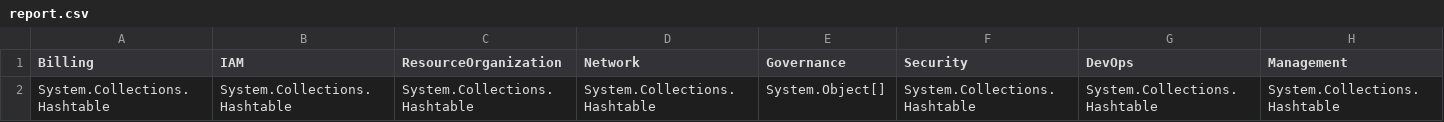
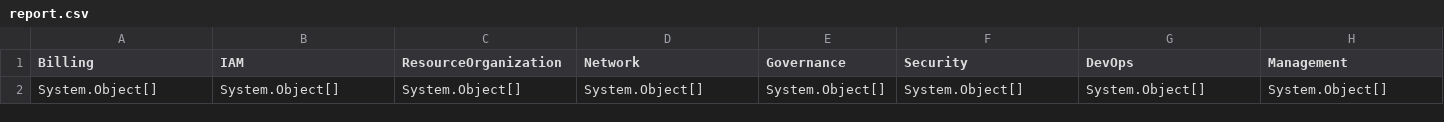
Before and after one commit to lcarli/LandingZoneAssessment-Automate, a CSV file: reports/report.csv, drawn as a sheet.

```diff
--- a/reports/report.csv
+++ b/reports/report.csv
@@ -1,2 +1,2 @@
 "Billing","IAM","ResourceOrganization","Network","Governance","Security","DevOps","Management"
-"System.Collections.Hashtable","System.Collections.Hashtable","System.Collections.Hashtable","System.Collections.Hashtable","System.Object[]","System.Collections.Hashtable","System.Collections.Hashtable","System.Collections.Hashtable"
+"System.Object[]","System.Object[]","System.Object[]","System.Object[]","System.Object[]","System.Object[]","System.Object[]","System.Object[]"
```
Also changed, not shown: 5 other files.
